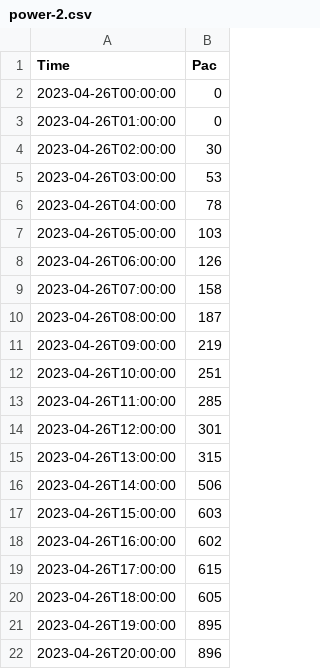
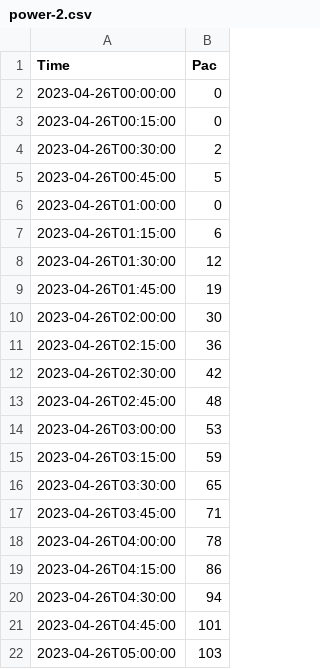
Before and after one commit to Srieon/flexmeasures, a CSV file: power-2.csv, drawn as a sheet; only a part is shown; the shorter side is filled out with more unchanged rows; the diff covers the shown part only.

```diff
--- a/power-2.csv
+++ b/power-2.csv
@@ -2,6 +2,21 @@ Time,Pac
 2023-04-26T00:00:00,0
+2023-04-26T00:15:00,0
+2023-04-26T00:30:00,2
+2023-04-26T00:45:00,5
 2023-04-26T01:00:00,0
+2023-04-26T01:15:00,6
+2023-04-26T01:30:00,12
+2023-04-26T01:45:00,19
 2023-04-26T02:00:00,30
+2023-04-26T02:15:00,36
+2023-04-26T02:30:00,42
+2023-04-26T02:45:00,48
 2023-04-26T03:00:00,53
+2023-04-26T03:15:00,59
+2023-04-26T03:30:00,65
+2023-04-26T03:45:00,71
 2023-04-26T04:00:00,78
+2023-04-26T04:15:00,86
+2023-04-26T04:30:00,94
+2023-04-26T04:45:00,101
 2023-04-26T05:00:00,103
```
Also changed, not shown: 57 added rows elsewhere in this file, power-1.csv, power-3.csv, 5 other files.
